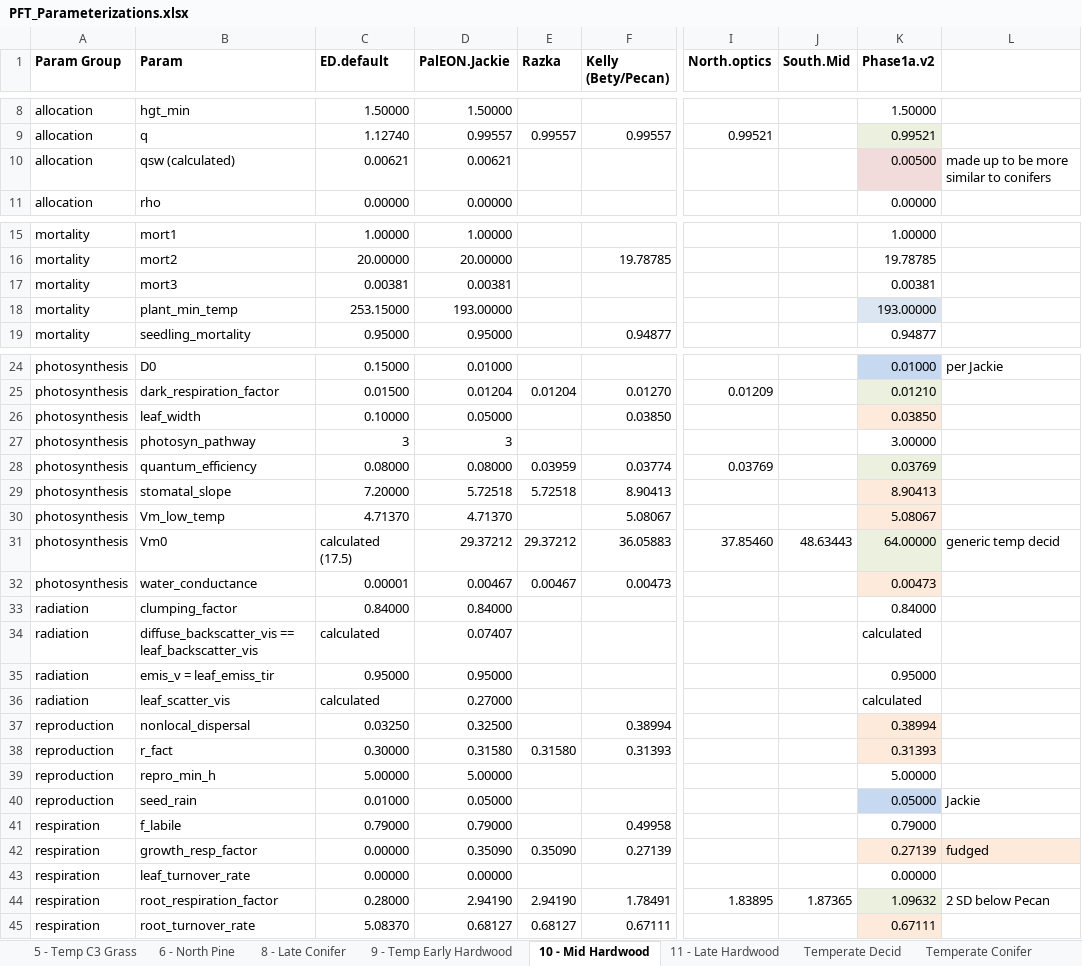
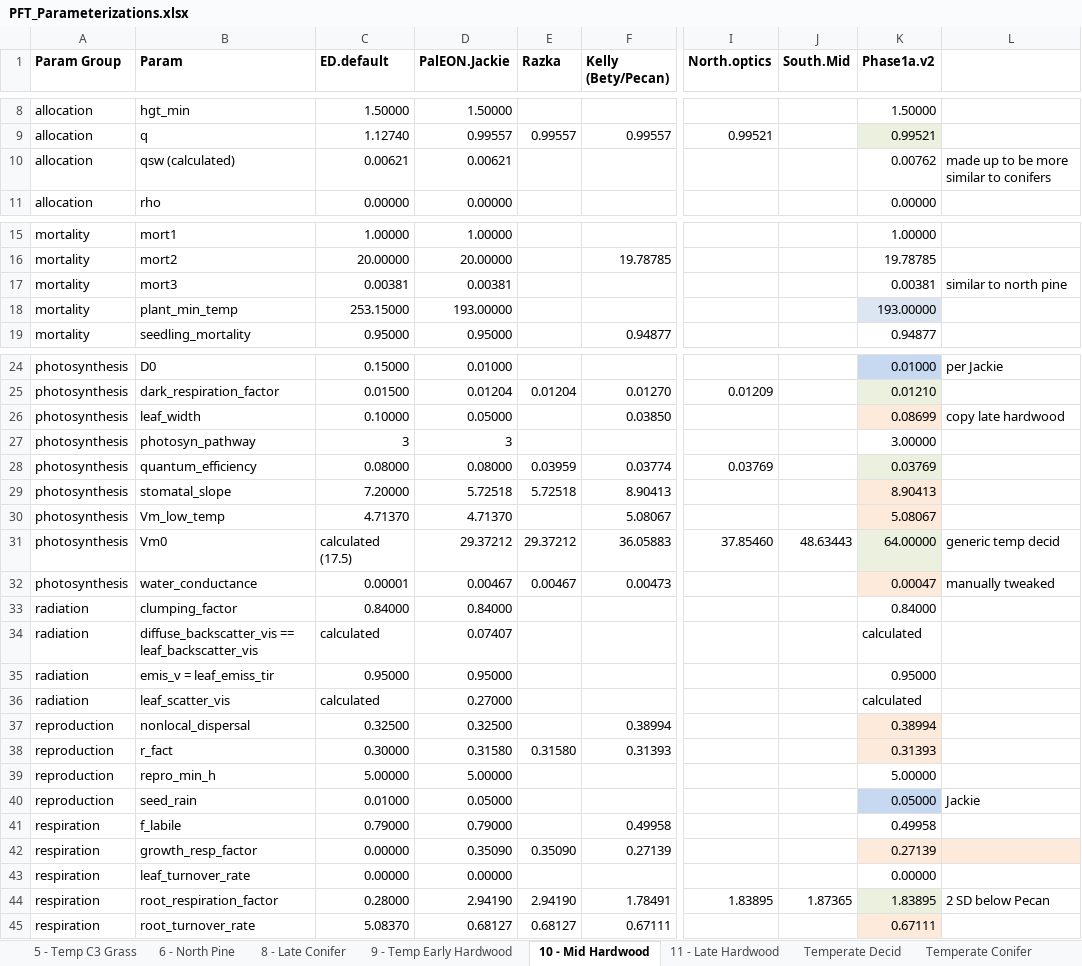
Before and after one commit to crollinson/ED_Processing, an Excel workbook: PFT_Parameterizations.xlsx, sheet 10 - Mid Hardwood, drawn as a sheet; only a part is shown, gaps mark what is left out; values as stored, in another font and other column widths than the file's, no borders; the diff names each change by its address in the sheet, - before the commit and + after, or states it on an @@ line.

```diff
--- a/PFT_Parameterizations.xlsx (sheet 10 - Mid Hardwood)
+++ b/PFT_Parameterizations.xlsx (sheet 10 - Mid Hardwood)
-K10 (Phase1a.v2): 0.00500
+K10 (Phase1a.v2): 0.00762
-K10 fill: #F2DCDB
+K10 fill: none
-L17: (empty)
+L17: similar to north pine
-K26 (Phase1a.v2): 0.03850
+K26 (Phase1a.v2): 0.08699
-L26: (empty)
+L26: copy late hardwood
-K32 (Phase1a.v2): 0.00473
+K32 (Phase1a.v2): 0.00047
-L32: (empty)
+L32: manually tweaked
-C37 (ED.default): 0.03250
+C37 (ED.default): 0.32500
-K41 (Phase1a.v2): 0.79000
+K41 (Phase1a.v2): 0.49958
-L42: fudged
+L42: (empty)
-K44 (Phase1a.v2): 1.09632
+K44 (Phase1a.v2): 1.83895
```
Also changed, not shown: sheet All PFTs, sheet 8 - Late Conifer, sheet 6 - North Pine, sheet 9 - Temp Early Hardwood, sheet 11 - Late Hardwood, formulas that keep their value.
